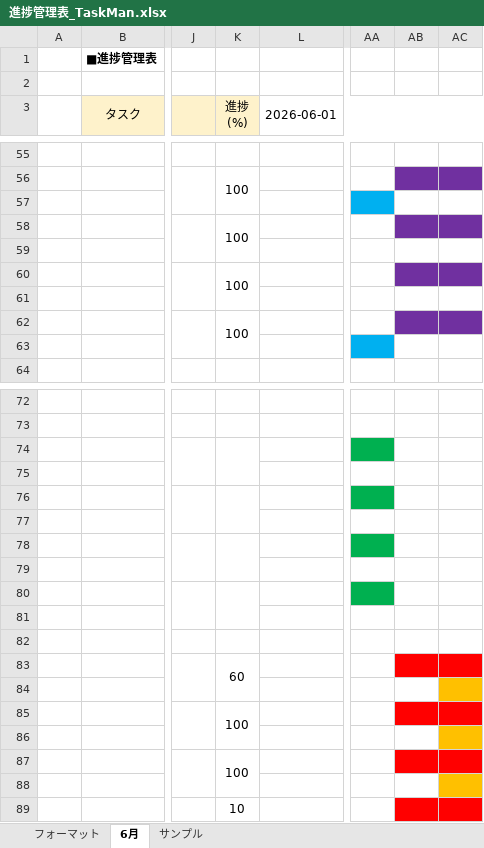
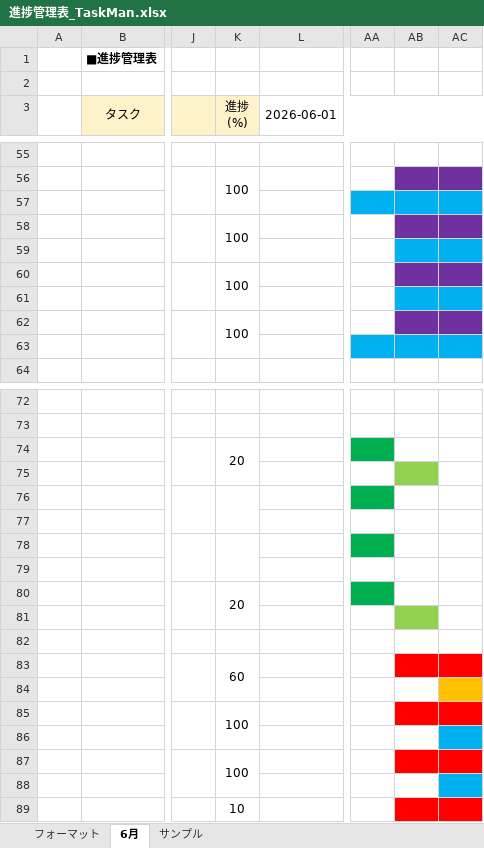
Before and after one commit to comsize-seiyama/TaskMan, an Excel workbook: document/進捗管理表_TaskMan.xlsx, sheet 6月, drawn as a sheet; only a part is shown, gaps mark what is left out; values as stored, in another font and other column widths than the file's, no borders; the diff covers the shown part only; the diff names each change by its address in the sheet, - before the commit and + after, or states it on an @@ line.

Commit message:
進捗管理表を更新しました

```diff
--- a/document/進捗管理表_TaskMan.xlsx (sheet 6月)
+++ b/document/進捗管理表_TaskMan.xlsx (sheet 6月)
-AB57:AC57 fill: none
+AB57:AC57 fill: #00B0F0
-AB59:AC59 fill: none
+AB59:AC59 fill: #00B0F0
-AB61:AC61 fill: none
+AB61:AC61 fill: #00B0F0
-AB63:AC63 fill: none
+AB63:AC63 fill: #00B0F0
-K74 (進捗 (%)): (empty)
+K74 (進捗 (%)): 20
-AB75 fill: none
+AB75 fill: #92D050
-K80 (進捗 (%)): (empty)
+K80 (進捗 (%)): 20
-AB81 fill: none
+AB81 fill: #92D050
-AC86 fill: #FFC000
+AC86 fill: #00B0F0
-AC88 fill: #FFC000
+AC88 fill: #00B0F0
```
Also changed, not shown: 3 edited cells and cell formats elsewhere in this sheet.
